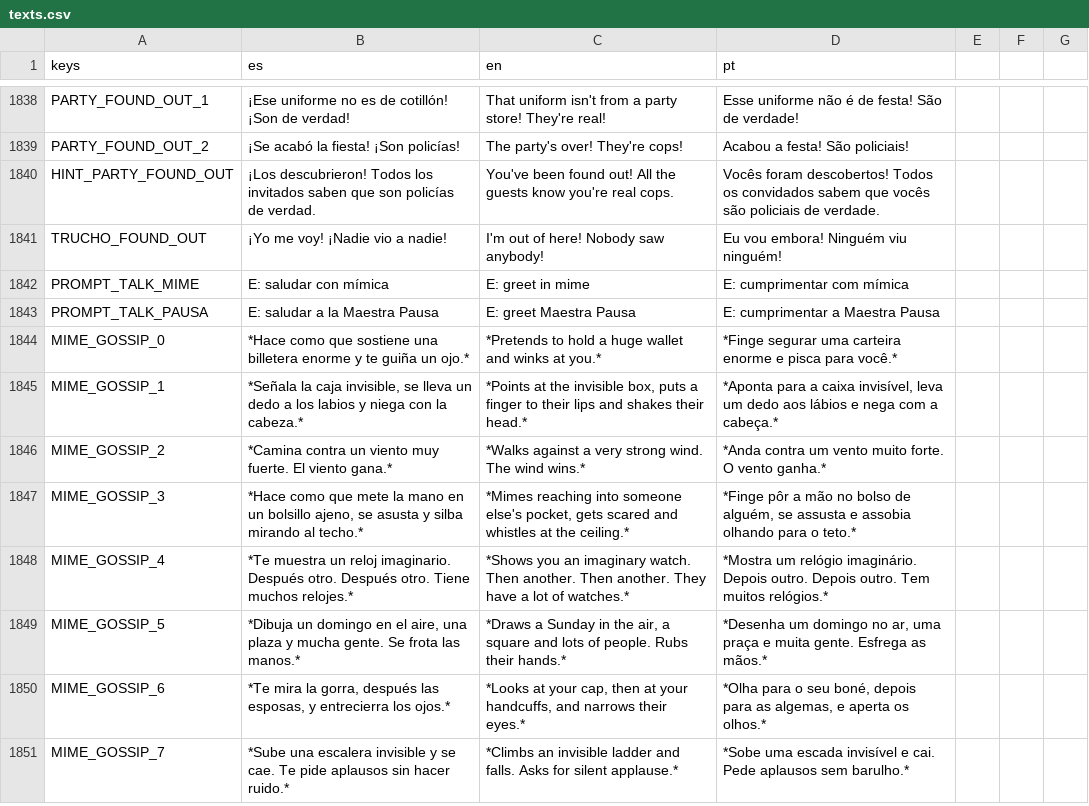
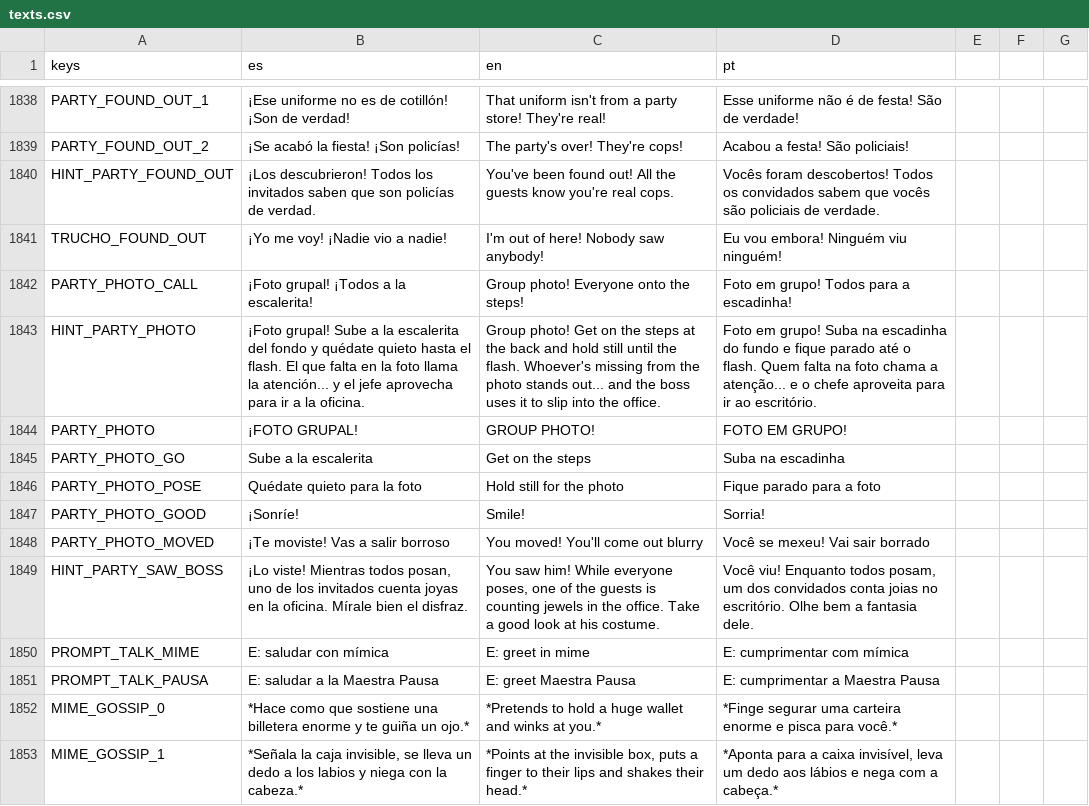
Before and after one commit to cristiangelini/BPD, a CSV file: translations/texts.csv, drawn as a sheet; only a part is shown, gaps mark what is left out; the shorter side is filled out with more unchanged rows.

```diff
--- a/translations/texts.csv
+++ b/translations/texts.csv
@@ -1841,2 +1841,10 @@ HINT_PARTY_FOUND_OUT,¡Los descubrieron! Todos los invitados saben que son polic
 TRUCHO_FOUND_OUT,¡Yo me voy! ¡Nadie vio a nadie!,I'm out of here! Nobody saw anybody!,Eu vou embora! Ninguém viu ninguém!
+PARTY_PHOTO_CALL,¡Foto grupal! ¡Todos a la escalerita!,Group photo! Everyone onto the steps!,Foto em grupo! Todos para a escadinha!
+HINT_PARTY_PHOTO,¡Foto grupal! Sube a la escalerita del fondo y quédate quieto hasta el flash. El que falta en la foto llama la atención... y el jefe aprovecha para ir a la oficina.,Group photo! Get on the steps at the back and hold still until the flash. Whoever's missing from the photo stands out... and the boss uses it to slip into the office.,Foto em grupo! Suba na escadinha do fundo e fique parado até o flash. Quem falta na foto chama a atenção... e o chefe aproveita para ir ao escritório.
+PARTY_PHOTO,¡FOTO GRUPAL!,GROUP PHOTO!,FOTO EM GRUPO!
+PARTY_PHOTO_GO,Sube a la escalerita,Get on the steps,Suba na escadinha
+PARTY_PHOTO_POSE,Quédate quieto para la foto,Hold still for the photo,Fique parado para a foto
+PARTY_PHOTO_GOOD,¡Sonríe!,Smile!,Sorria!
+PARTY_PHOTO_MOVED,¡Te moviste! Vas a salir borroso,You moved! You'll come out blurry,Você se mexeu! Vai sair borrado
+HINT_PARTY_SAW_BOSS,"¡Lo viste! Mientras todos posan, uno de los invitados cuenta joyas en la oficina. Mírale bien el disfraz.","You saw him! While everyone poses, one of the guests is counting jewels in the office. Take a good look at his costume.","Você viu! Enquanto todos posam, um dos convidados conta joias no escritório. Olhe bem a fantasia dele."
 PROMPT_TALK_MIME,E: saludar con mímica,E: greet in mime,E: cumprimentar com mímica
```
Also changed, not shown: 8 other files.
